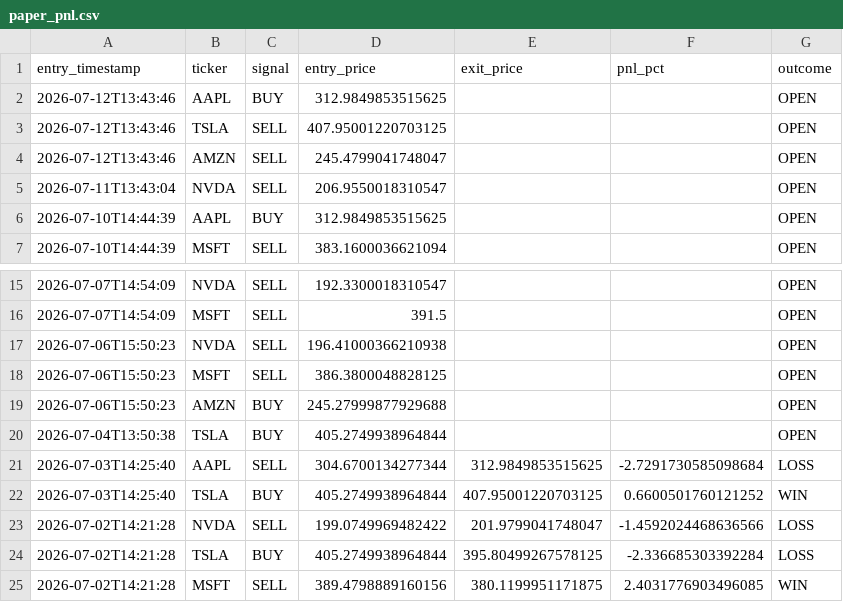
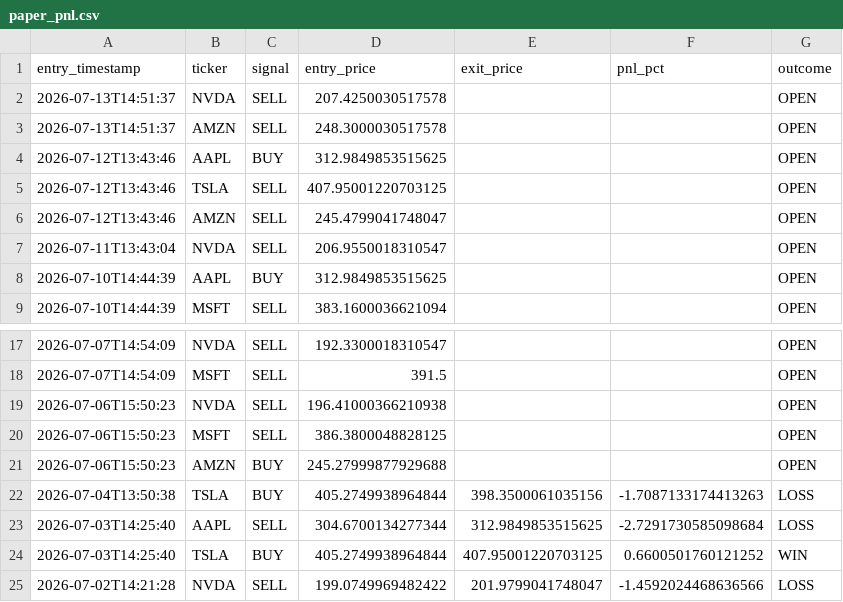
Before and after one commit to williamabrams88-hub/finance---investment-orchestrator, a CSV file: stock-sentiment/reports/paper_pnl.csv, drawn as a sheet; only a part is shown, gaps mark what is left out; the shorter side is filled out with more unchanged rows.

```diff
--- a/stock-sentiment/reports/paper_pnl.csv
+++ b/stock-sentiment/reports/paper_pnl.csv
@@ -1,2 +1,4 @@
 entry_timestamp,ticker,signal,entry_price,exit_price,pnl_pct,outcome
+2026-07-13T14:51:37,NVDA,SELL,207.4250030517578,,,OPEN
+2026-07-13T14:51:37,AMZN,SELL,248.3000030517578,,,OPEN
 2026-07-12T13:43:46,AAPL,BUY,312.9849853515625,,,OPEN
@@ -19,3 +21,3 @@ entry_timestamp,ticker,signal,entry_price,exit_price,pnl_pct,outcome
 2026-07-06T15:50:23,AMZN,BUY,245.27999877929688,,,OPEN
-2026-07-04T13:50:38,TSLA,BUY,405.2749938964844,,,OPEN
+2026-07-04T13:50:38,TSLA,BUY,405.2749938964844,398.3500061035156,-1.7087133174413263,LOSS
 2026-07-03T14:25:40,AAPL,SELL,304.6700134277344,312.9849853515625,-2.7291730585098684,LOSS
```
Also changed, not shown: stock-sentiment/reports/daily_digest.csv, stock-sentiment/reports/scores.csv, 1 other file.
